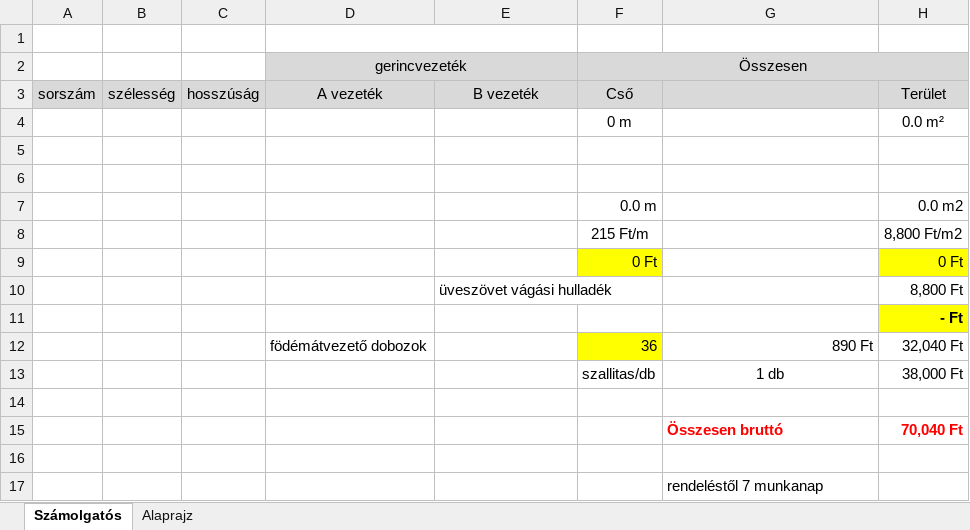
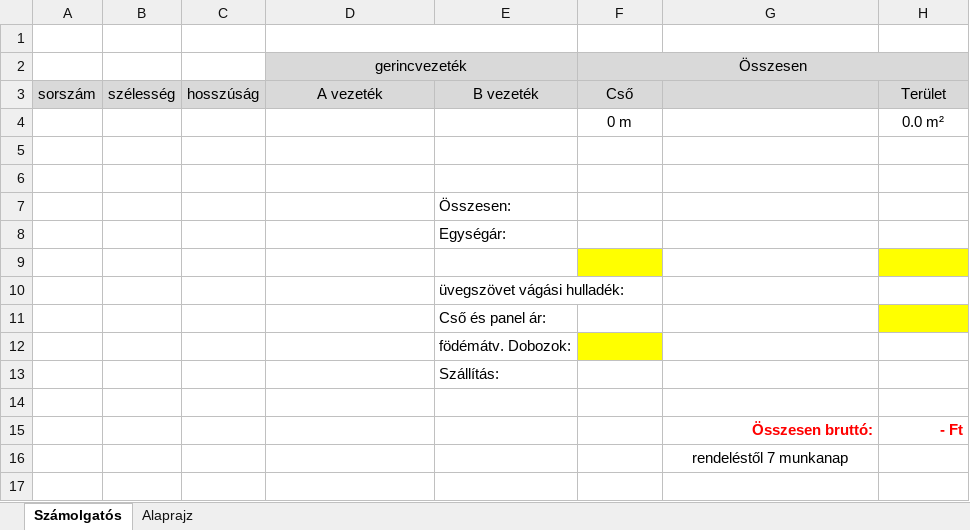
Before and after one commit to szalai-istvan/apparat-heating-planner, an Excel workbook: xlsx/SLAB_HEATING_TEMPLATE.xlsx, sheet Számolgatós, drawn as a sheet; values as stored, in another font and other column widths than the file's, no borders; removed rows and columns are numbered as before the commit, all else as after; the diff names each change by its address in the sheet, - before the commit and + after, or states it on an @@ line.

Commit message:
excel

```diff
--- a/xlsx/SLAB_HEATING_TEMPLATE.xlsx (sheet Számolgatós)
+++ b/xlsx/SLAB_HEATING_TEMPLATE.xlsx (sheet Számolgatós)
-row 7:  |  |  |  |  | 0.0 m |  | 0.0 m2
-row 8:  |  |  |  |  | 215 Ft/m |  | 8,800 Ft/m2
-row 9:  |  |  |  |  | 0 Ft |  | 0 Ft
-row 10:  |  |  |  | üveszövet vágási hulladék |  |  | 8,800 Ft
-row 11:  |  |  |  |  |  |  | - Ft
-row 12:  |  |  | födémátvezető dobozok |  | 36 | 890 Ft | 32,040 Ft
-row 13:  |  |  |  |  | szallitas/db | 1 db | 38,000 Ft
+row 7:  |  |  |  | Összesen:
+row 8:  |  |  |  | Egységár:
-F9 fill: none
+F9 fill: #FFFF00
-H9 fill: none
+H9 fill: #FFFF00
-row 15:  |  |  |  |  |  | Összesen bruttó | 70,040 Ft
+row 10:  |  |  |  | üvegszövet vágási hulladék:
+row 11:  |  |  |  | Cső és panel ár:
+row 12:  |  |  |  | födémátv. Dobozok:
+row 13:  |  |  |  | Szállítás:
+row 15:  |  |  |  |  |  | Összesen bruttó: | - Ft
-G16 alignment: left
+G16 alignment: center
```
Also changed, not shown: 8 other files.
